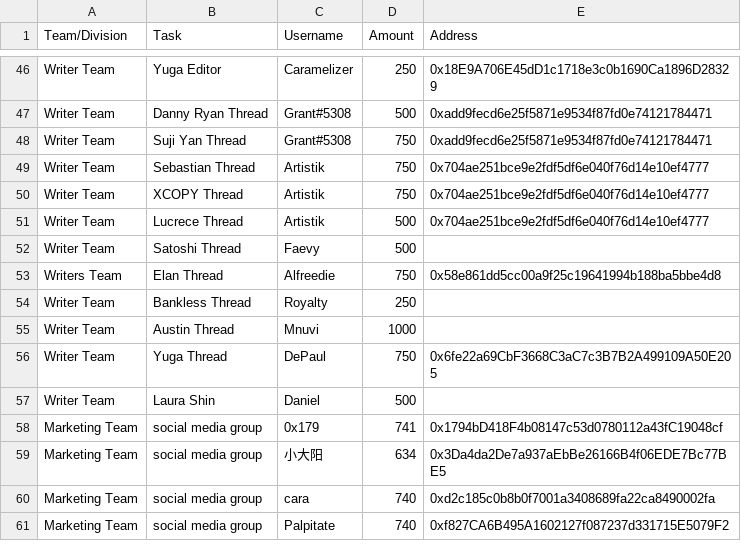
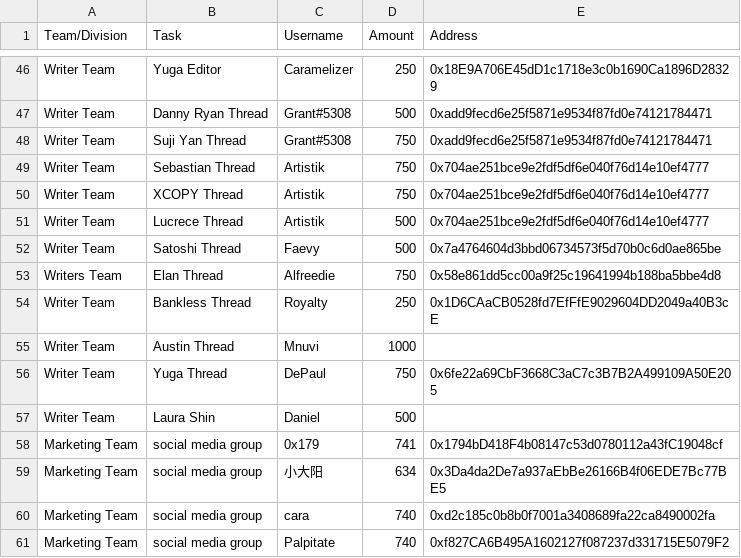
Before and after one commit to People-DAO/files, a CSV file: accounting/bookkeeping/PeopleDAO-Accounting-202311.csv, drawn as a sheet; only a part is shown, gaps mark what is left out.

Commit message:
Update PeopleDAO-Accounting-202311.csv

```diff
--- a/accounting/bookkeeping/PeopleDAO-Accounting-202311.csv
+++ b/accounting/bookkeeping/PeopleDAO-Accounting-202311.csv
@@ -51,5 +51,5 @@ Writer Team, XCOPY Thread, Artistik, 750, 0x704ae251bce9e2fdf5df6e040f76d14e10ef
 Writer Team, Lucrece Thread, Artistik, 500, 0x704ae251bce9e2fdf5df6e040f76d14e10ef4777
-Writer Team, Satoshi Thread, Faevy, 500,
+Writer Team, Satoshi Thread, Faevy, 500, 0x7a4764604d3bbd06734573f5d70b0c6d0ae865be
 Writers Team, Elan Thread, Alfreedie, 750, 0x58e861dd5cc00a9f25c19641994b188ba5bbe4d8
-Writer Team, Bankless Thread, Royalty, 250,
+Writer Team, Bankless Thread, Royalty, 250, 0x1D6CAaCB0528fd7EfFfE9029604DD2049a40B3cE
 Writer Team, Austin Thread, Mnuvi, 1000,
```
